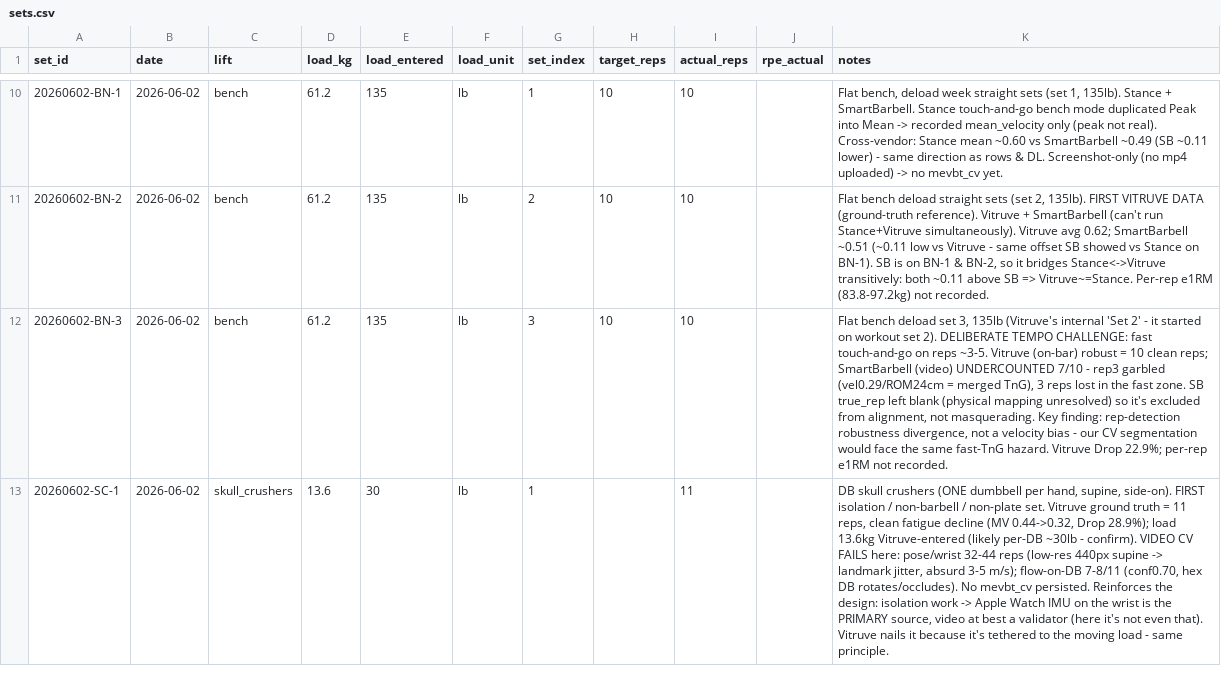
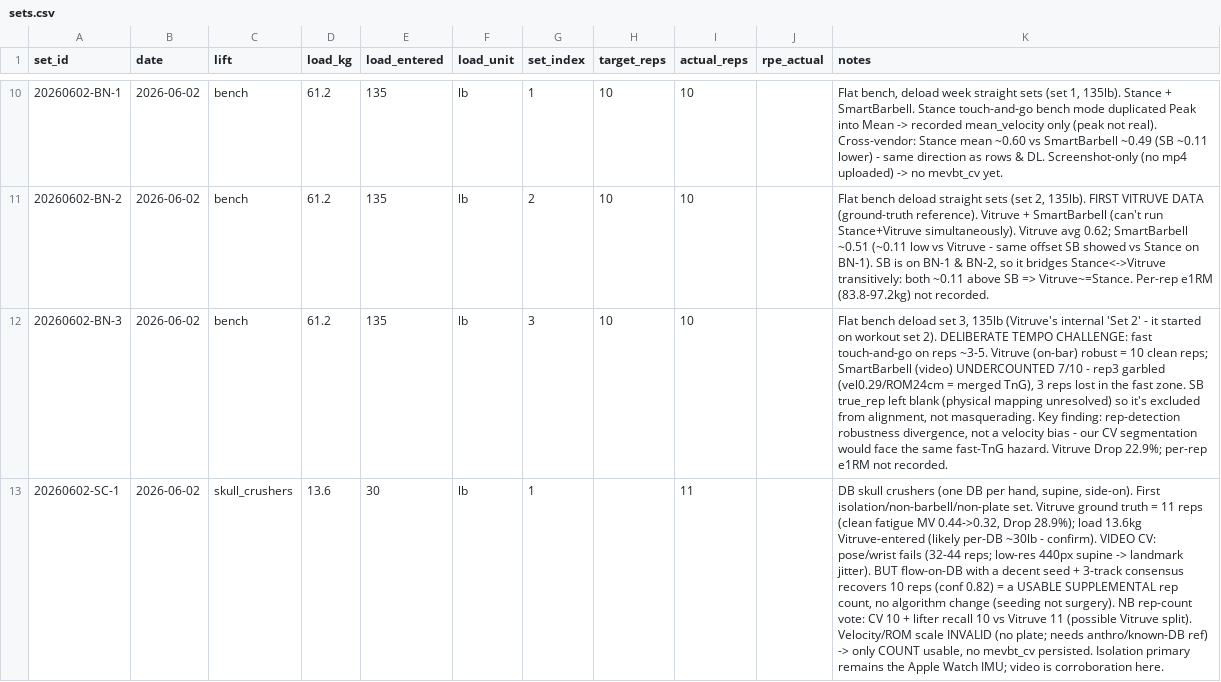
Before and after one commit to jimartter-git/vbt, a CSV file: dataset/sets.csv, drawn as a sheet; only a part is shown, gaps mark what is left out; the diff names each change by its address in the sheet, - before the commit and + after, or states it on an @@ line.

```diff
--- a/dataset/sets.csv
+++ b/dataset/sets.csv
-K13 (notes): …skull crushers (ONE dumbbell per hand, supine, side-on). FIRST isolation / non-barbell / non-plate set. Vitruve ground truth = 11 reps, clean fatigue decline (MV 0.44->0.32, Drop 28.9%); load 13.6kg Vitruve-entered (likely per-DB ~30lb - confirm). VIDEO CV FAILS here: pose/wrist 32-44 reps (low-res 440px supine -> landmark jitter, absurd 3-5 m/s); flow-on-DB 7-8/11 (conf0.70, hex DB rotates/occludes). No mevbt_cv persisted. Reinforces the design: isolation work -> Apple Watch IMU on the wrist is the PRIMARY source, video at best a validator (here it's not even that). Vitruve nails it because it's tethered to the moving load - same principle.
+K13 (notes): …skull crushers (one DB per hand, supine, side-on). First isolation/non-barbell/non-plate set. Vitruve ground truth = 11 reps (clean fatigue MV 0.44->0.32, Drop 28.9%); load 13.6kg Vitruve-entered (likely per-DB ~30lb - confirm). VIDEO CV: pose/wrist fails (32-44 reps; low-res 440px supine -> landmark jitter). BUT flow-on-DB with a decent seed + 3-track consensus recovers 10 reps (conf 0.82) = a USABLE SUPPLEMENTAL rep count, no algorithm change (seeding not surgery). NB rep-count vote: CV 10 + lifter recall 10 vs Vitruve 11 (possible Vitruve split). Velocity/ROM scale INVALID (no plate; needs anthro/known-DB ref) -> only COUNT usable, no mevbt_cv persisted. Isolation primary remains the Apple Watch IMU; video is corroboration here.
```
